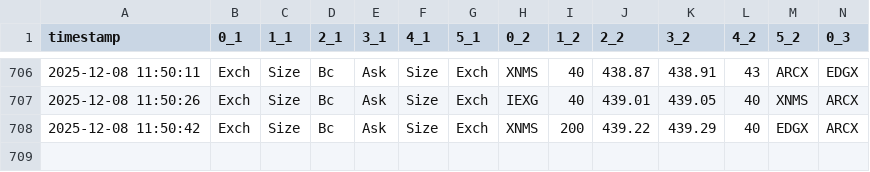
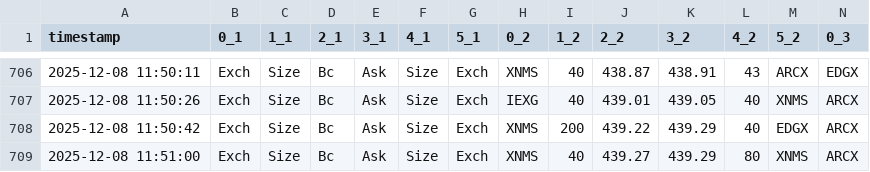
Before and after one commit to noah-Shaffer/projects, a CSV file: fidelity_orderbook_log.csv, drawn as a sheet; only a part is shown, gaps mark what is left out; rows hold the shown columns only; the diff names each change by its address in the sheet, - before the commit and + after, or states it on an @@ line.

```diff
--- a/fidelity_orderbook_log.csv
+++ b/fidelity_orderbook_log.csv
+row 709: 2025-12-08 11:51:00 | Exch | Size | Bc | Ask | Size | Exch | XNMS | 40 | 439.27 | 439.29 | 80 | XNMS | ARCX
```
Also changed, not shown: fidelity_orderbook_clean.csv, 2 other files.
